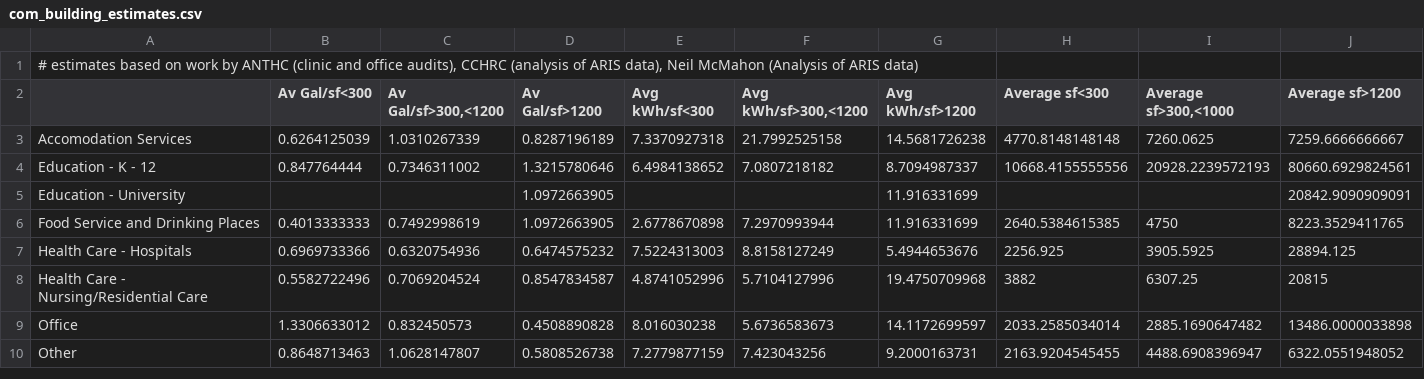
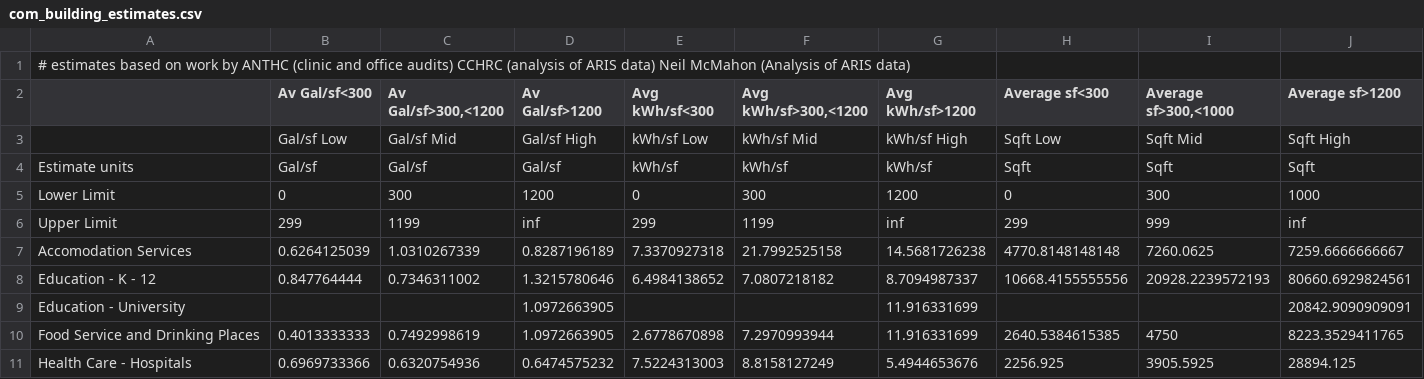
Before and after one commit to gina-alaska/alaska_affordable_energy_model-data, a CSV file: com_building_estimates.csv, drawn as a sheet; only a part is shown; the shorter side is filled out with more unchanged rows; rows hold the shown columns only; the diff names each change by its address in the sheet, - before the commit and + after, or states it on an @@ line.

Commit message:
updated for issue #120

```diff
--- a/com_building_estimates.csv
+++ b/com_building_estimates.csv
-A1: …and office audits), CCHRC (analysis of ARIS data), Neil McMahon…
+A1: …and office audits) CCHRC (analysis of ARIS data) Neil McMahon…
+row 3:  | Gal/sf Low | Gal/sf Mid | Gal/sf High | kWh/sf Low | kWh/sf Mid | kWh/sf High | Sqft Low | Sqft Mid | Sqft High
+row 4: Estimate units | Gal/sf | Gal/sf | Gal/sf | kWh/sf | kWh/sf | kWh/sf | Sqft | Sqft | Sqft
+row 5: Lower Limit | 0 | 300 | 1200 | 0 | 300 | 1200 | 0 | 300 | 1000
+row 6: Upper Limit | 299 | 1199 | inf | 299 | 1199 | inf | 299 | 999 | inf
```
